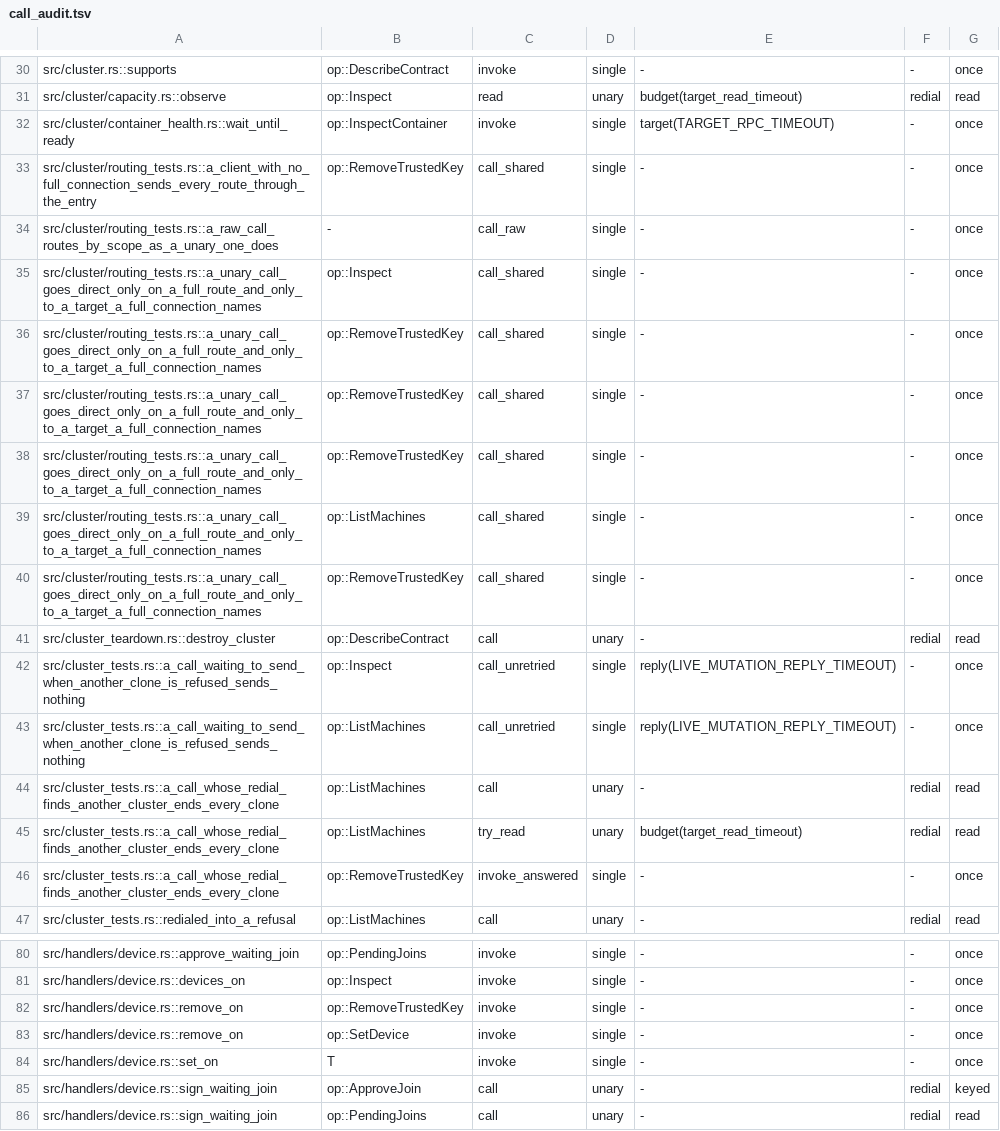
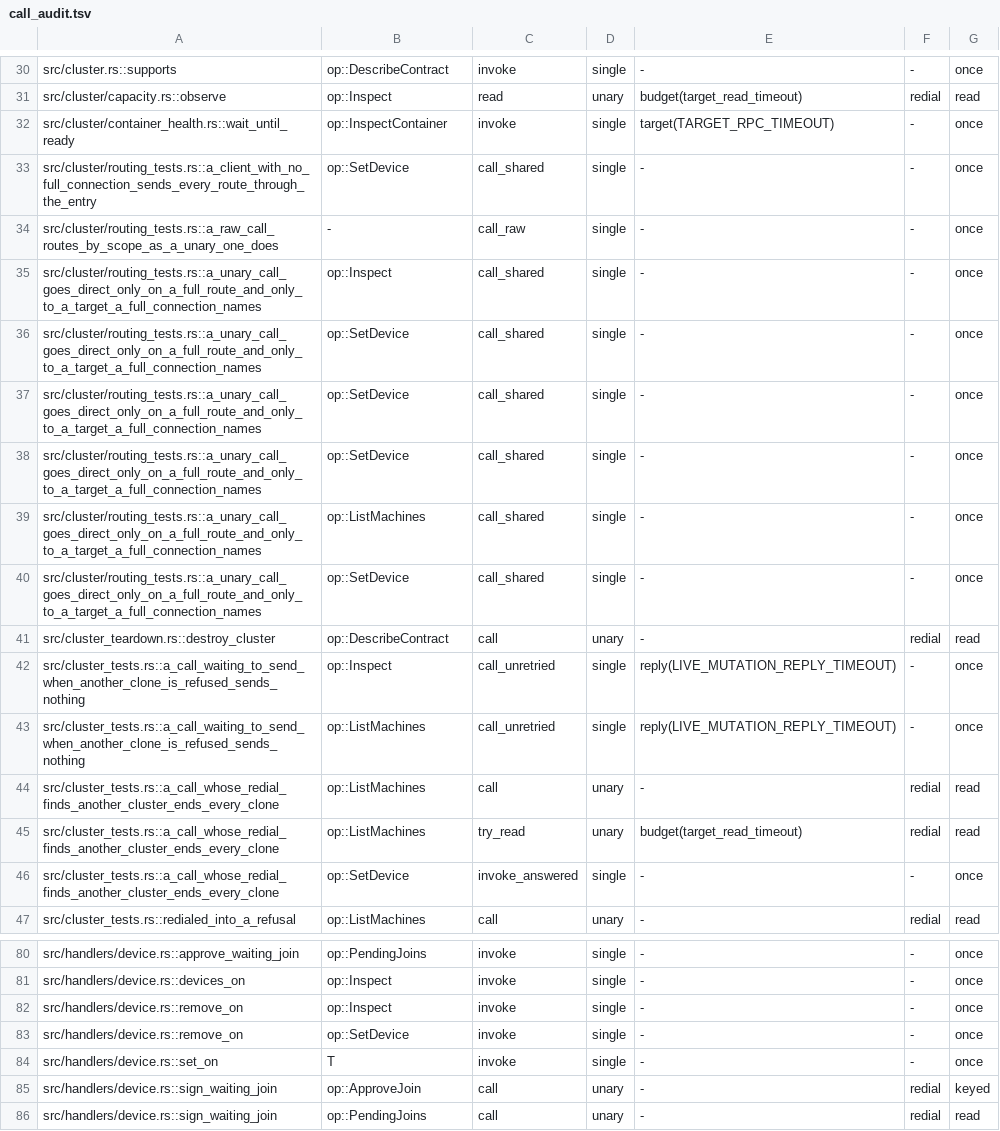
Before and after one commit to getployz/ployz, a TSV file: core/crates/ployz/src/cluster/call_audit.tsv, drawn as a sheet; only a part is shown, gaps mark what is left out.

Commit message:
Let a person change a Server's trusted keys and admit a join through one signed bundle, and keep a removed key or Member out for good
A bundle may now be signed by a passkey as well as a Device, and its steps are a
Version, a Join or a Key change. A Join rides alone or in a bundle; a KeyStep
(ployz.machine.key-step.v1) trusts a key for a signed audience of Servers inside
the bundle's window, or removes one with no window. One-shot steps check the
bundle's window on the floored clock, and an expired one still raises the floor.

SetPasskey and RemoveTrustedKey are gone. SetDevice Remove removes the key a code
names, Device or passkey, through the guarded commit, keeps the 0.3 reply shape,
and never removes a Server's last key. removed_keys and removed_members only grow.

Forget records the Server removed before it answers. A Member is recorded removed
only from a Forget or from the store's deletion evidence, never from a missing
row. Register, Share and ApproveJoin refuse a removed Server, and the pin commit
checks removal again inside the record write.

```diff
--- a/core/crates/ployz/src/cluster/call_audit.tsv
+++ b/core/crates/ployz/src/cluster/call_audit.tsv
@@ -32,10 +32,10 @@ src/cluster/capacity.rs::observe	op::Inspect	read	unary	budget(target_read_timeo
 src/cluster/container_health.rs::wait_until_ready	op::InspectContainer	invoke	single	target(TARGET_RPC_TIMEOUT)	-	once
-src/cluster/routing_tests.rs::a_client_with_no_full_connection_sends_every_route_through_the_entry	op::RemoveTrustedKey	call_shared	single	-	-	once
+src/cluster/routing_tests.rs::a_client_with_no_full_connection_sends_every_route_through_the_entry	op::SetDevice	call_shared	single	-	-	once
 src/cluster/routing_tests.rs::a_raw_call_routes_by_scope_as_a_unary_one_does	-	call_raw	single	-	-	once
 src/cluster/routing_tests.rs::a_unary_call_goes_direct_only_on_a_full_route_and_only_to_a_target_a_full_connection_names	op::Inspect	call_shared	single	-	-	once
-src/cluster/routing_tests.rs::a_unary_call_goes_direct_only_on_a_full_route_and_only_to_a_target_a_full_connection_names	op::RemoveTrustedKey	call_shared	single	-	-	once
-src/cluster/routing_tests.rs::a_unary_call_goes_direct_only_on_a_full_route_and_only_to_a_target_a_full_connection_names	op::RemoveTrustedKey	call_shared	single	-	-	once
-src/cluster/routing_tests.rs::a_unary_call_goes_direct_only_on_a_full_route_and_only_to_a_target_a_full_connection_names	op::RemoveTrustedKey	call_shared	single	-	-	once
+src/cluster/routing_tests.rs::a_unary_call_goes_direct_only_on_a_full_route_and_only_to_a_target_a_full_connection_names	op::SetDevice	call_shared	single	-	-	once
+src/cluster/routing_tests.rs::a_unary_call_goes_direct_only_on_a_full_route_and_only_to_a_target_a_full_connection_names	op::SetDevice	call_shared	single	-	-	once
+src/cluster/routing_tests.rs::a_unary_call_goes_direct_only_on_a_full_route_and_only_to_a_target_a_full_connection_names	op::SetDevice	call_shared	single	-	-	once
 src/cluster/routing_tests.rs::a_unary_call_goes_direct_only_on_a_full_route_and_only_to_a_target_a_full_connection_names	op::ListMachines	call_shared	single	-	-	once
-src/cluster/routing_tests.rs::a_unary_call_goes_direct_only_on_a_full_route_and_only_to_a_target_a_full_connection_names	op::RemoveTrustedKey	call_shared	single	-	-	once
+src/cluster/routing_tests.rs::a_unary_call_goes_direct_only_on_a_full_route_and_only_to_a_target_a_full_connection_names	op::SetDevice	call_shared	single	-	-	once
 src/cluster_teardown.rs::destroy_cluster	op::DescribeContract	call	unary	-	redial	read
@@ -45,3 +45,3 @@ src/cluster_tests.rs::a_call_whose_redial_finds_another_cluster_ends_every_clone
 src/cluster_tests.rs::a_call_whose_redial_finds_another_cluster_ends_every_clone	op::ListMachines	try_read	unary	budget(target_read_timeout)	redial	read
-src/cluster_tests.rs::a_call_whose_redial_finds_another_cluster_ends_every_clone	op::RemoveTrustedKey	invoke_answered	single	-	-	once
+src/cluster_tests.rs::a_call_whose_redial_finds_another_cluster_ends_every_clone	op::SetDevice	invoke_answered	single	-	-	once
 src/cluster_tests.rs::redialed_into_a_refusal	op::ListMachines	call	unary	-	redial	read
@@ -81,3 +81,3 @@ src/handlers/device.rs::approve_waiting_join	op::PendingJoins	invoke	single	-	-
 src/handlers/device.rs::devices_on	op::Inspect	invoke	single	-	-	once
-src/handlers/device.rs::remove_on	op::RemoveTrustedKey	invoke	single	-	-	once
+src/handlers/device.rs::remove_on	op::Inspect	invoke	single	-	-	once
 src/handlers/device.rs::remove_on	op::SetDevice	invoke	single	-	-	once
```
Also changed, not shown: 49 other files.
